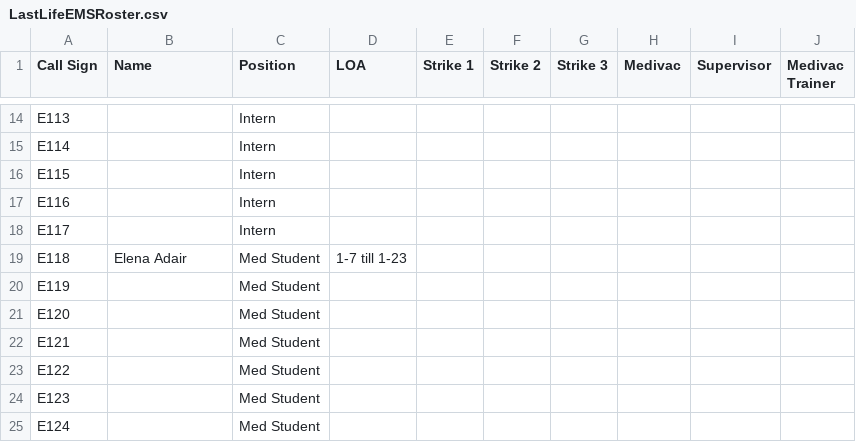
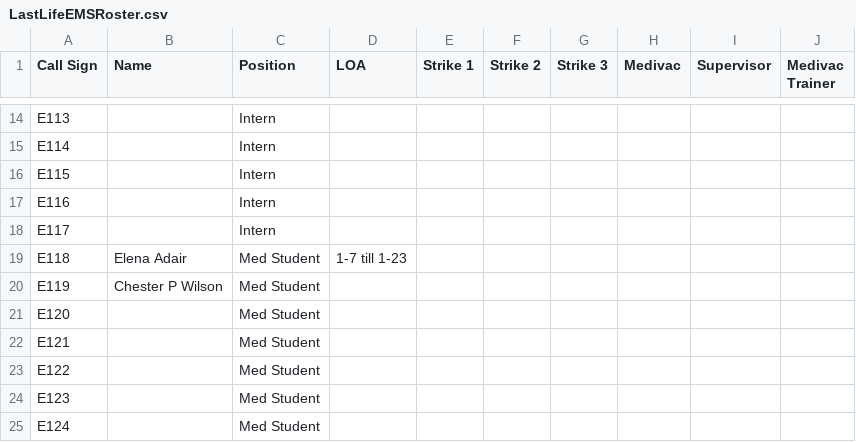
Before and after one commit to TheWinterSkye/LastLastEMS, a CSV file: LastLifeEMSRoster.csv, drawn as a sheet; only a part is shown, gaps mark what is left out.

Commit message:
Chester P Wilson

```diff
--- a/LastLifeEMSRoster.csv
+++ b/LastLifeEMSRoster.csv
@@ -19,3 +19,3 @@ E117,,Intern,,,,,,,
 E118,Elena Adair,Med Student,1-7 till 1-23,,,,,,
-E119,,Med Student,,,,,,,
+E119,Chester P Wilson,Med Student,,,,,,,
 E120,,Med Student,,,,,,,
```
